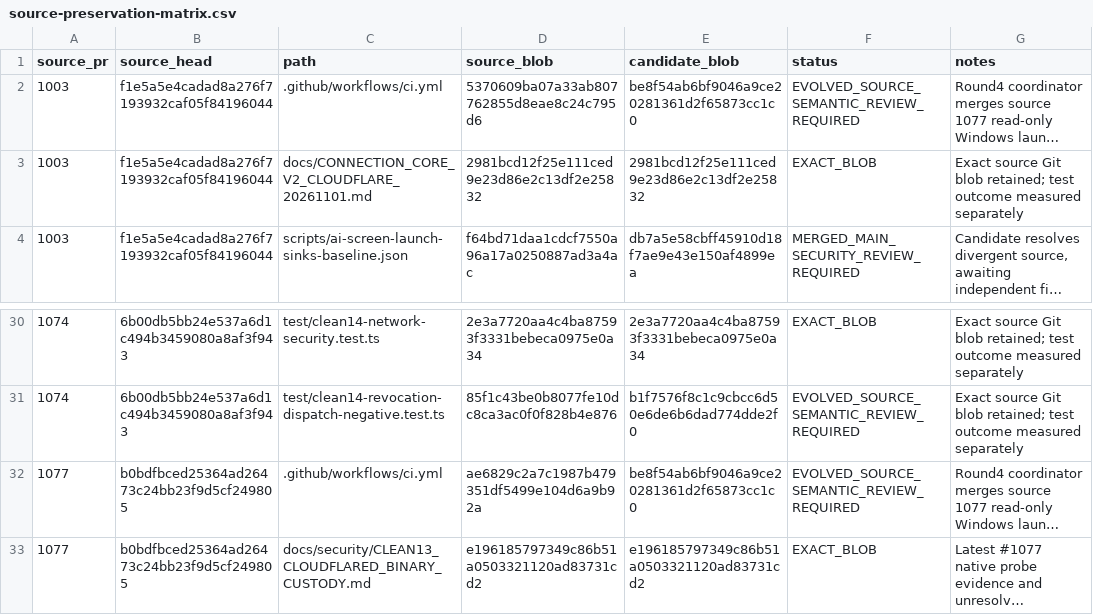
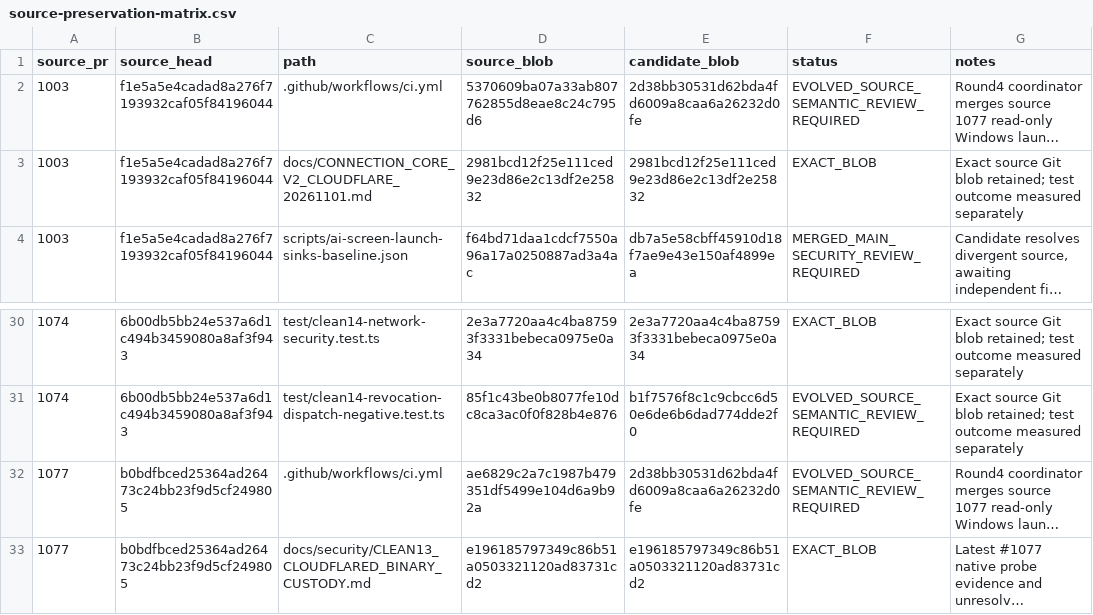
Before and after one commit to Naveax/Nexowire, a CSV file: docs/connection-v2/source-preservation-matrix.csv, drawn as a sheet; only a part is shown, gaps mark what is left out; long unchanged cells end in …; the diff names each change by its address in the sheet, - before the commit and + after, or states it on an @@ line.

```diff
--- a/docs/connection-v2/source-preservation-matrix.csv
+++ b/docs/connection-v2/source-preservation-matrix.csv
-E2 (candidate_blob): be8f54ab6bf9046a9ce20281361d2f65873cc1c0
+E2 (candidate_blob): 2d38bb30531d62bda4fd6009a8caa6a26232d0fe
-E32 (candidate_blob): be8f54ab6bf9046a9ce20281361d2f65873cc1c0
+E32 (candidate_blob): 2d38bb30531d62bda4fd6009a8caa6a26232d0fe
```
Also changed, not shown: docs/coord/AI05_CORE_CONNECTION_V2_PRESERVATION.csv, docs/coord/AI05_ROUND2_SOURCE_PRESERVATION.csv, 5 other files.
